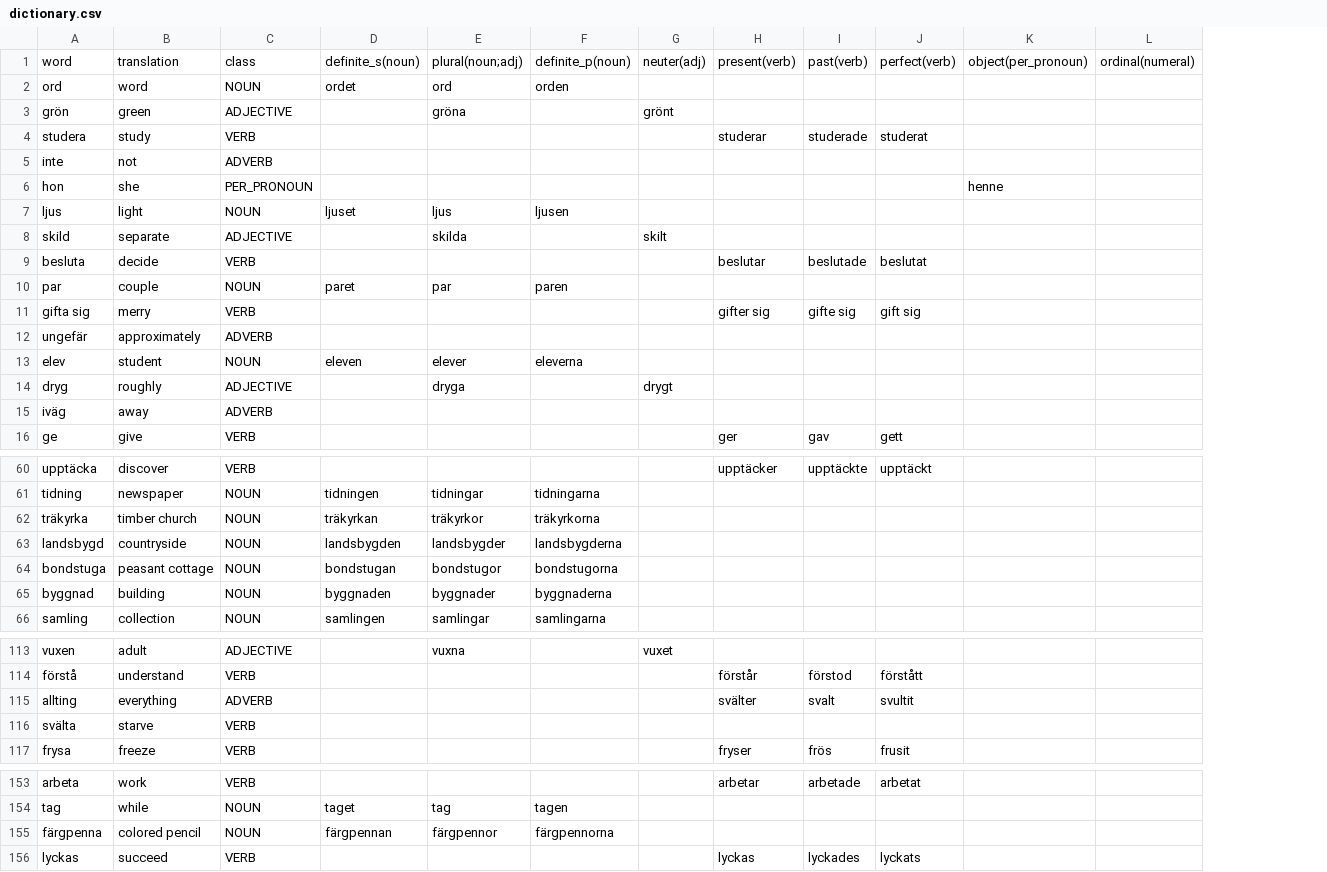
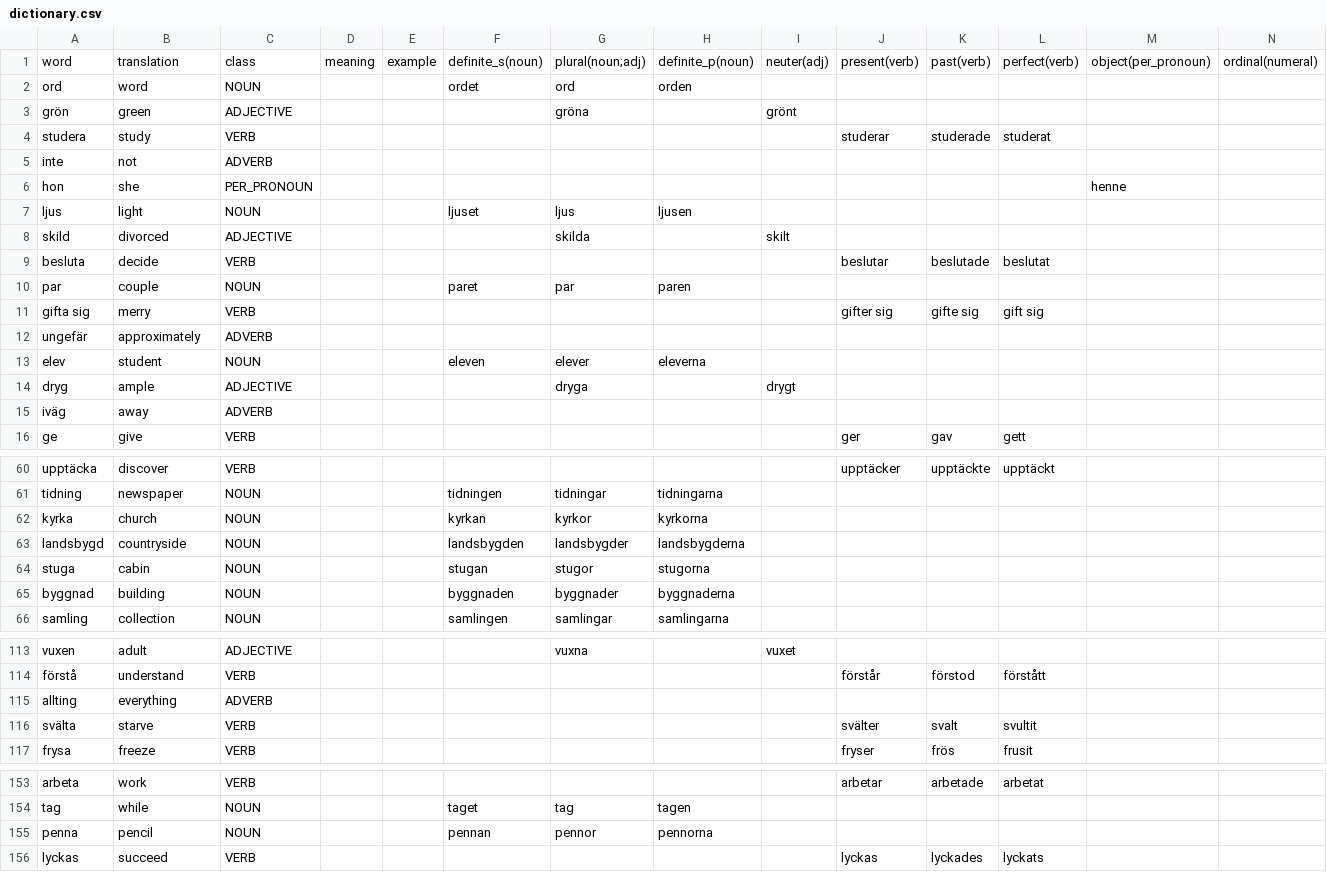
Before and after one commit to SuperJaremy/dict_quiz, a CSV file: res/dictionary.csv, drawn as a sheet; only a part is shown, gaps mark what is left out; removed rows and columns are numbered as before the commit, all else as after; the diff covers the shown part only; the diff names each change by its address in the sheet, - before the commit and + after, or states it on an @@ line.

Commit message:
add meaning and example fields to the word struct

```diff
--- a/res/dictionary.csv
+++ b/res/dictionary.csv
+column D, row 1: meaning
+column E, row 1: example
-B8: separate
+B8: divorced
-B14: roughly
+B14: ample
-A62: träkyrka
+A62: kyrka
-B62: timber church
+B62: church
-F62: träkyrkan
+F62: kyrkan
-G62: träkyrkor
+G62: kyrkor
-H62: träkyrkorna
+H62: kyrkorna
-row 64: bondstuga | peasant cottage | NOUN | bondstugan | bondstugor | bondstugorna
+row 64: stuga | cabin | NOUN |  |  | stugan | stugor | stugorna
-J115: svälter
+J115: (empty)
-K115: svalt
+K115: (empty)
-L115: svultit
+L115: (empty)
-J116: (empty)
+J116: svälter
-K116: (empty)
+K116: svalt
-L116: (empty)
+L116: svultit
-row 155: färgpenna | colored pencil | NOUN | färgpennan | färgpennor | färgpennorna
+row 155: penna | pencil | NOUN |  |  | pennan | pennor | pennorna
```
Also changed, not shown: 4 edited cells elsewhere in this file, 5 other files.
